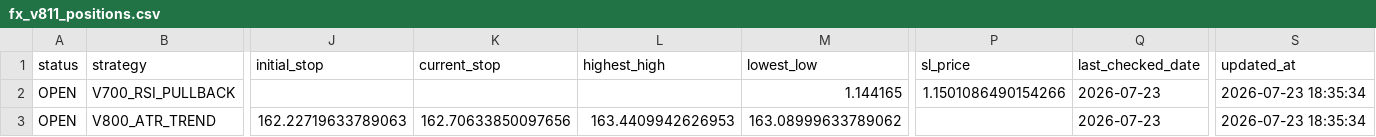
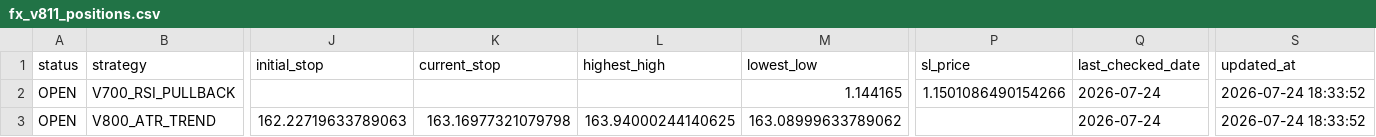
Before and after one commit to pengin01/Fx-Trade-System, a CSV file: fx_v811_positions.csv, drawn as a sheet; only a part is shown, gaps mark what is left out; the diff names each change by its address in the sheet, - before the commit and + after, or states it on an @@ line.

```diff
--- a/fx_v811_positions.csv
+++ b/fx_v811_positions.csv
-Q2:Q3 (last_checked_date): 2026-07-23
+Q2:Q3 (last_checked_date): 2026-07-24
-S2:S3 (updated_at): 2026-07-23 18:35:34
+S2:S3 (updated_at): 2026-07-24 18:33:52
-K3 (current_stop): 162.70633850097656
+K3 (current_stop): 163.16977321079798
-L3 (highest_high): 163.4409942626953
+L3 (highest_high): 163.94000244140625
```
Also changed, not shown: fx_v811_equity.csv, fx_v812_signal_diagnostics.csv, 4 other files.
